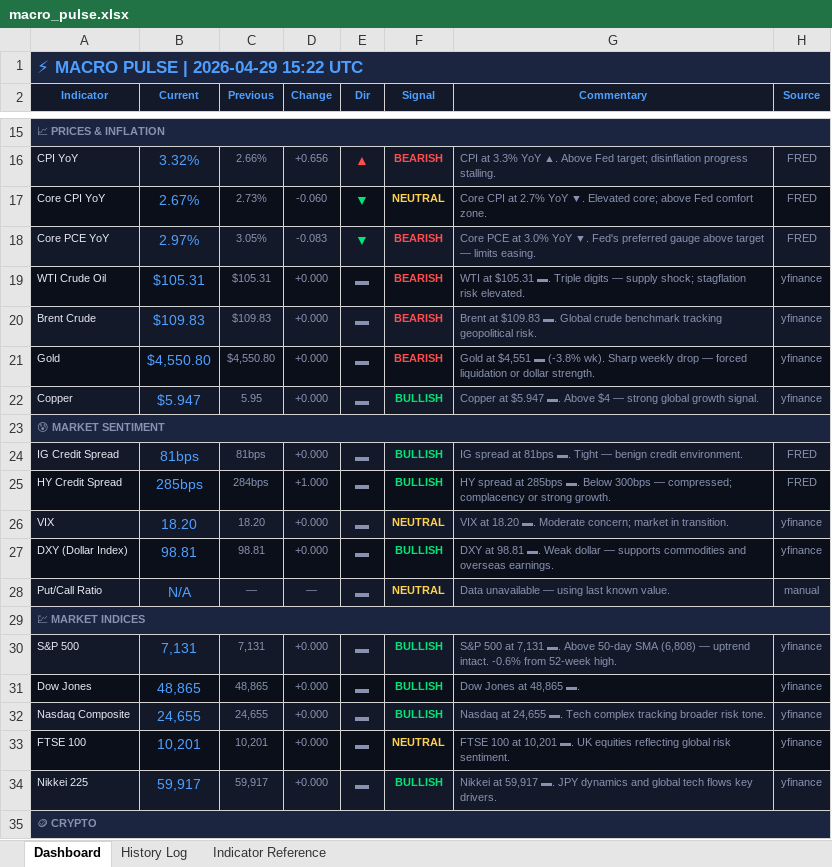
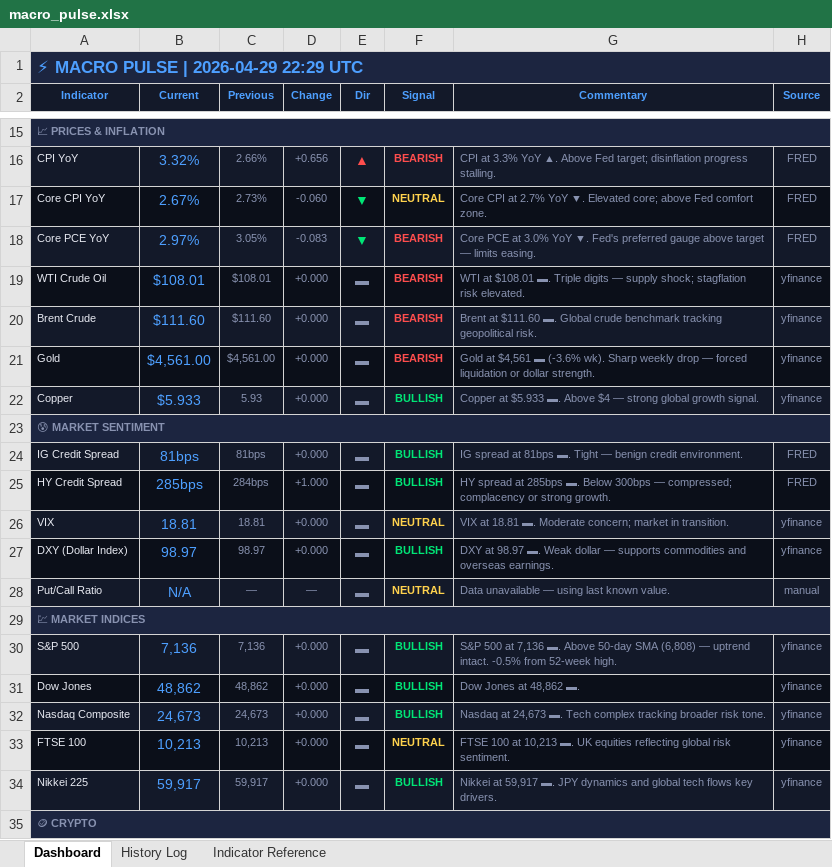
Before and after one commit to 3243dwon/Macro, an Excel workbook: macro_pulse.xlsx, sheet Dashboard, drawn as a sheet; only a part is shown, gaps mark what is left out; values as stored, in another font and other column widths than the file's, no borders; the diff covers the shown part only; the diff names each change by its address in the sheet, - before the commit and + after, or states it on an @@ line.

```diff
--- a/macro_pulse.xlsx (sheet Dashboard)
+++ b/macro_pulse.xlsx (sheet Dashboard)
-A1 (Indicator): ⚡ MACRO PULSE | 2026-04-29 15:22 UTC
+A1 (Indicator): ⚡ MACRO PULSE | 2026-04-29 22:29 UTC
-B19 (Current): $105.31
+B19 (Current): $108.01
-C19 (Previous): $105.31
+C19 (Previous): $108.01
-G19 (Commentary): WTI at $105.31 ▬. Triple…
+G19 (Commentary): WTI at $108.01 ▬. Triple…
-B20 (Current): $109.83
+B20 (Current): $111.60
-C20 (Previous): $109.83
+C20 (Previous): $111.60
-G20 (Commentary): Brent at $109.83 ▬. Global…
+G20 (Commentary): Brent at $111.60 ▬. Global…
-B21 (Current): $4,550.80
+B21 (Current): $4,561.00
-C21 (Previous): $4,550.80
+C21 (Previous): $4,561.00
-G21 (Commentary): Gold at $4,551 ▬ (-3.8% wk). Sharp…
+G21 (Commentary): Gold at $4,561 ▬ (-3.6% wk). Sharp…
-B22 (Current): $5.947
+B22 (Current): $5.933
-C22 (Previous): 5.95
+C22 (Previous): 5.93
-G22 (Commentary): Copper at $5.947 ▬. Above…
+G22 (Commentary): Copper at $5.933 ▬. Above…
-B26 (Current): 18.20
+B26 (Current): 18.81
-C26 (Previous): 18.20
+C26 (Previous): 18.81
-G26 (Commentary): VIX at 18.20 ▬. Moderate…
+G26 (Commentary): VIX at 18.81 ▬. Moderate…
-B27 (Current): 98.81
+B27 (Current): 98.97
-C27 (Previous): 98.81
+C27 (Previous): 98.97
-G27 (Commentary): DXY at 98.81 ▬. Weak…
+G27 (Commentary): DXY at 98.97 ▬. Weak…
-B30 (Current): 7,131
+B30 (Current): 7,136
-C30 (Previous): 7,131
+C30 (Previous): 7,136
-G30 (Commentary): …500 at 7,131 ▬. Above 50-day SMA (6,808) — uptrend intact. -0.6% from 52-week…
+G30 (Commentary): …500 at 7,136 ▬. Above 50-day SMA (6,808) — uptrend intact. -0.5% from 52-week…
-B31 (Current): 48,865
+B31 (Current): 48,862
-C31 (Previous): 48,865
+C31 (Previous): 48,862
-G31 (Commentary): Dow Jones at 48,865 ▬.
+G31 (Commentary): Dow Jones at 48,862 ▬.
-B32 (Current): 24,655
+B32 (Current): 24,673
-C32 (Previous): 24,655
+C32 (Previous): 24,673
-G32 (Commentary): Nasdaq at 24,655 ▬. Tech…
+G32 (Commentary): Nasdaq at 24,673 ▬. Tech…
-B33 (Current): 10,201
+B33 (Current): 10,213
-C33 (Previous): 10,201
+C33 (Previous): 10,213
-G33 (Commentary): …100 at 10,201 ▬. UK…
+G33 (Commentary): …100 at 10,213 ▬. UK…
```
Also changed, not shown: 24 edited cells and cell formats elsewhere in this sheet, sheet History Log, 2 other files.
